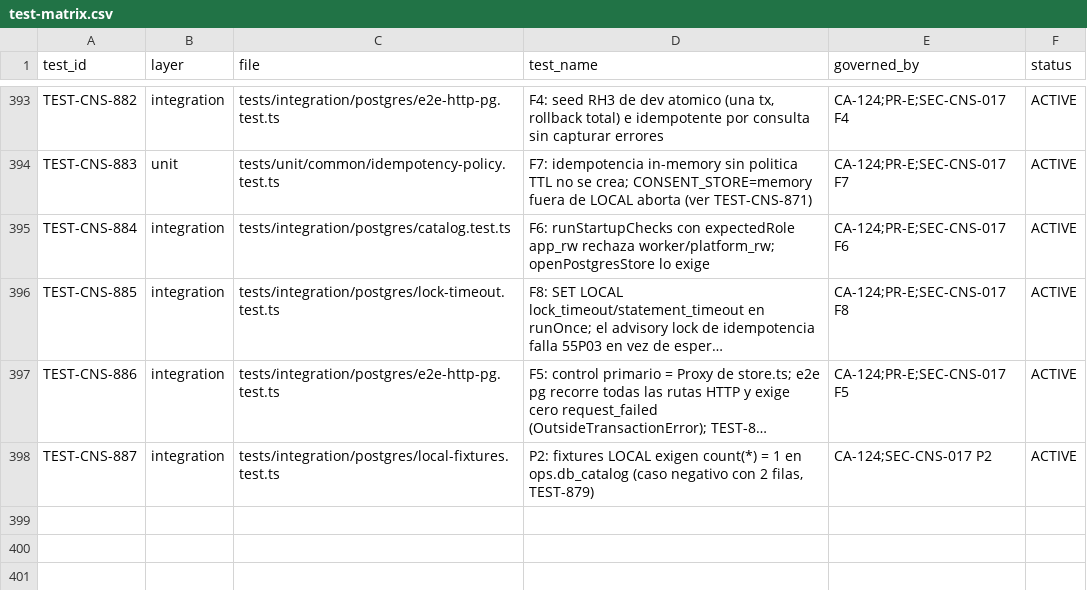
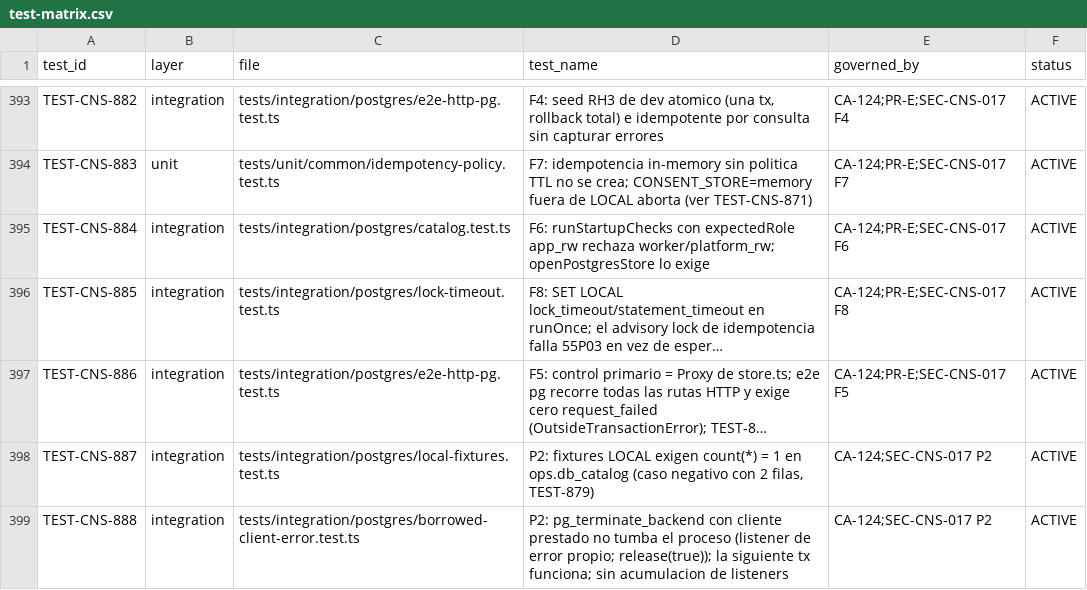
Before and after one commit to carlosoyarzun/betaconsent, a CSV file: traceability/test-matrix.csv, drawn as a sheet; only a part is shown, gaps mark what is left out; long unchanged cells end in …; the diff names each change by its address in the sheet, - before the commit and + after, or states it on an @@ line.

```diff
--- a/traceability/test-matrix.csv
+++ b/traceability/test-matrix.csv
+row 399: TEST-CNS-888 | integration | tests/integration/postgres/borrowed-client-error.test.ts | P2: pg_terminate_backend con cliente prestado no tumba el proceso (listener de error propio; release(true)); la siguiente tx funciona; sin acumulacion de listeners | CA-124;SEC-CNS-017 P2 | ACTIVE
```
Also changed, not shown: 4 other files.
